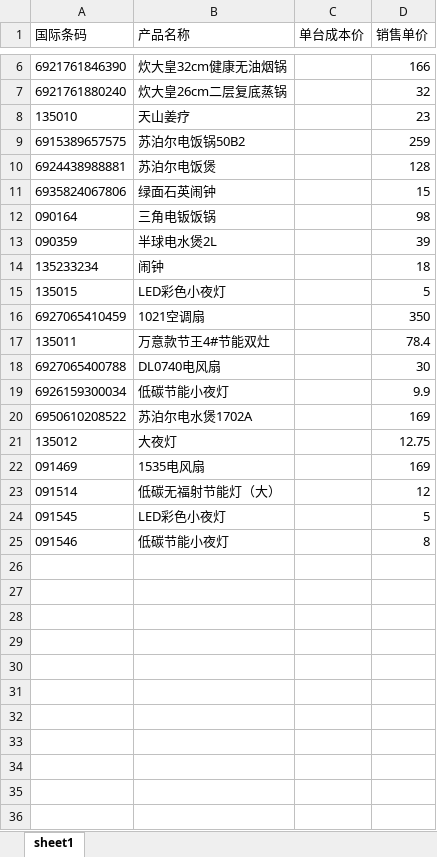
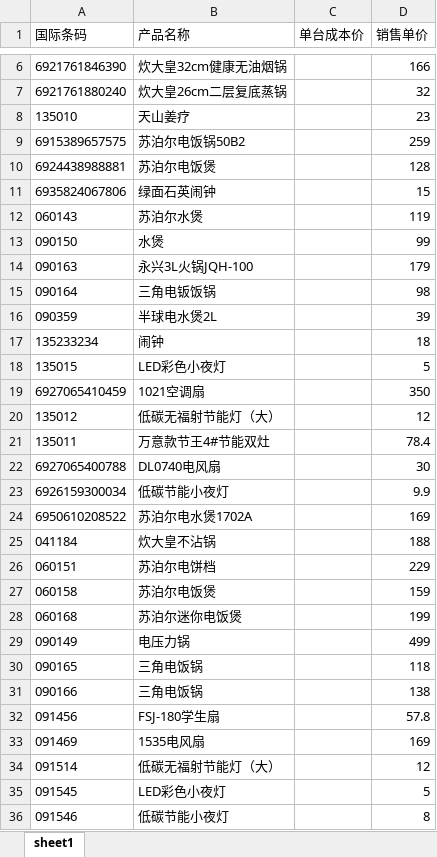
Before and after one commit to dayudodo/meteorLihui, an Excel workbook: server/excels/manualSale.xlsx, sheet sheet1, drawn as a sheet; only a part is shown, gaps mark what is left out; values as stored, in another font and other column widths than the file's, no borders; removed rows and columns are numbered as before the commit, all else as after; the diff names each change by its address in the sheet, - before the commit and + after, or states it on an @@ line.

Commit message:
correct saleTable singleCost not the same

```diff
--- a/server/excels/manualSale.xlsx (sheet sheet1)
+++ b/server/excels/manualSale.xlsx (sheet sheet1)
+row 12: 060143 | 苏泊尔水煲 |  | 119
+row 13: 090150 | 水煲 |  | 99
+row 14: 090163 | 永兴3L火锅JQH-100 |  | 179
+row 20: 135012 | 低碳无福射节能灯（大） |  | 12
-row 21: 135012 | 大夜灯 |  | 12.75
+row 25: 041184 | 炊大皇不沾锅 |  | 188
+row 26: 060151 | 苏泊尔电饼档 |  | 229
+row 27: 060158 | 苏泊尔电饭煲 |  | 159
+row 28: 060168 | 苏泊尔迷你电饭煲 |  | 199
+row 29: 090149 | 电压力锅 |  | 499
+row 30: 090165 | 三角电饭锅 |  | 118
+row 31: 090166 | 三角电饭锅 |  | 138
+row 32: 091456 | FSJ-180学生扇 |  | 57.8
```
Also changed, not shown: 8 other files.
